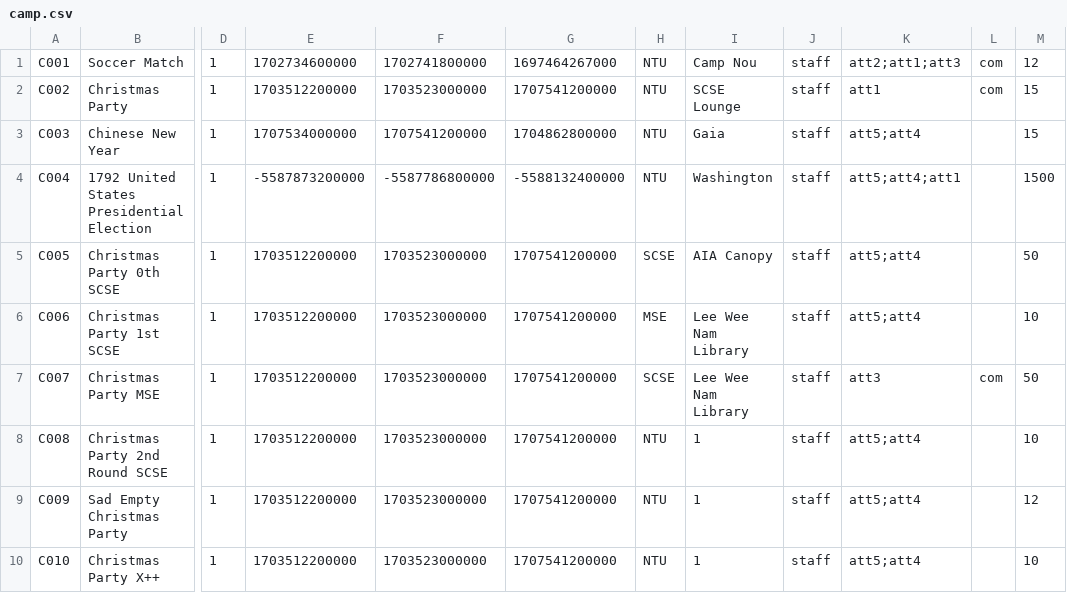
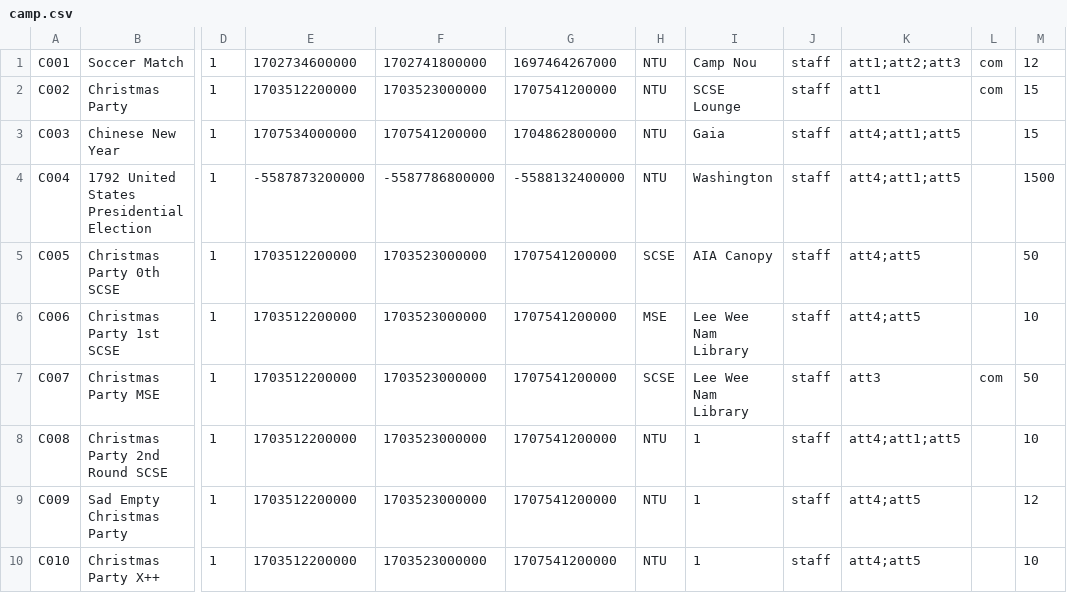
Before and after one commit to EricFan2002/SC2002, a CSV file: data/camp.csv, drawn as a sheet; only a part is shown, gaps mark what is left out; the diff names each change by its address in the sheet, - before the commit and + after, or states it on an @@ line.

```diff
--- a/data/camp.csv
+++ b/data/camp.csv
-K1: att2;att1;att3
+K1: att1;att2;att3
-K3: att5;att4
+K3: att4;att1;att5
-K4: att5;att4;att1
+K4: att4;att1;att5
-K5:K6: att5;att4
+K5:K6: att4;att5
-K8: att5;att4
+K8: att4;att1;att5
-K9:K10: att5;att4
+K9:K10: att4;att5
```
Also changed, not shown: 4 other files.
